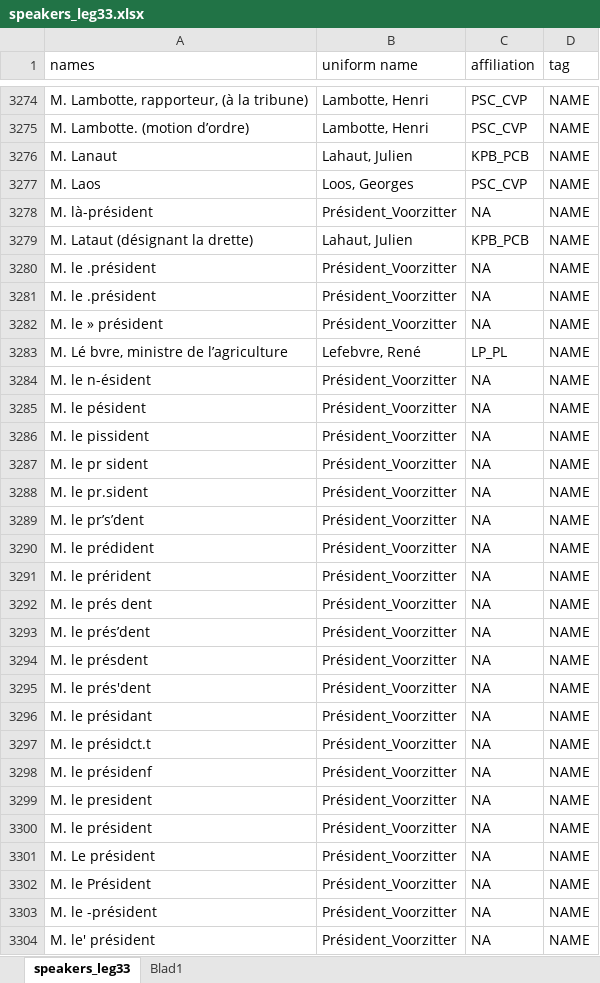
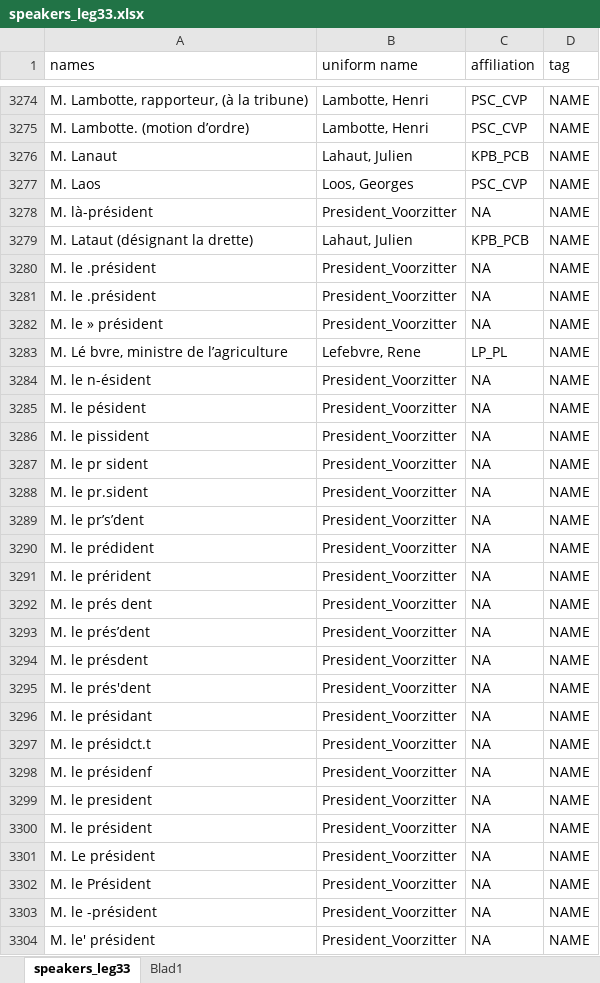
Before and after one commit to TomHeremans/Belgian-Parliamentary-Data-Converter, an Excel workbook: speaker_lists/speakers_leg33.xlsx, sheet speakers_leg33, drawn as a sheet; only a part is shown, gaps mark what is left out; values as stored, in another font and other column widths than the file's, no borders; table styles not drawn; the diff covers the shown part only; the diff names each change by its address in the sheet, - before the commit and + after, or states it on an @@ line.

```diff
--- a/speaker_lists/speakers_leg33.xlsx (sheet speakers_leg33)
+++ b/speaker_lists/speakers_leg33.xlsx (sheet speakers_leg33)
-B3278 (uniform name): Président_Voorzitter
+B3278 (uniform name): President_Voorzitter
-B3280:B3282 (uniform name): Président_Voorzitter
+B3280:B3282 (uniform name): President_Voorzitter
-B3283 (uniform name): Lefebvre, René
+B3283 (uniform name): Lefebvre, Rene
-B3284:B3304 (uniform name): Président_Voorzitter
+B3284:B3304 (uniform name): President_Voorzitter
```
Also changed, not shown: 995 edited cells elsewhere in this sheet, speaker_lists/speakers_leg35.xlsx, speaker_lists/speakers_leg42.xlsx, 14 other files.
